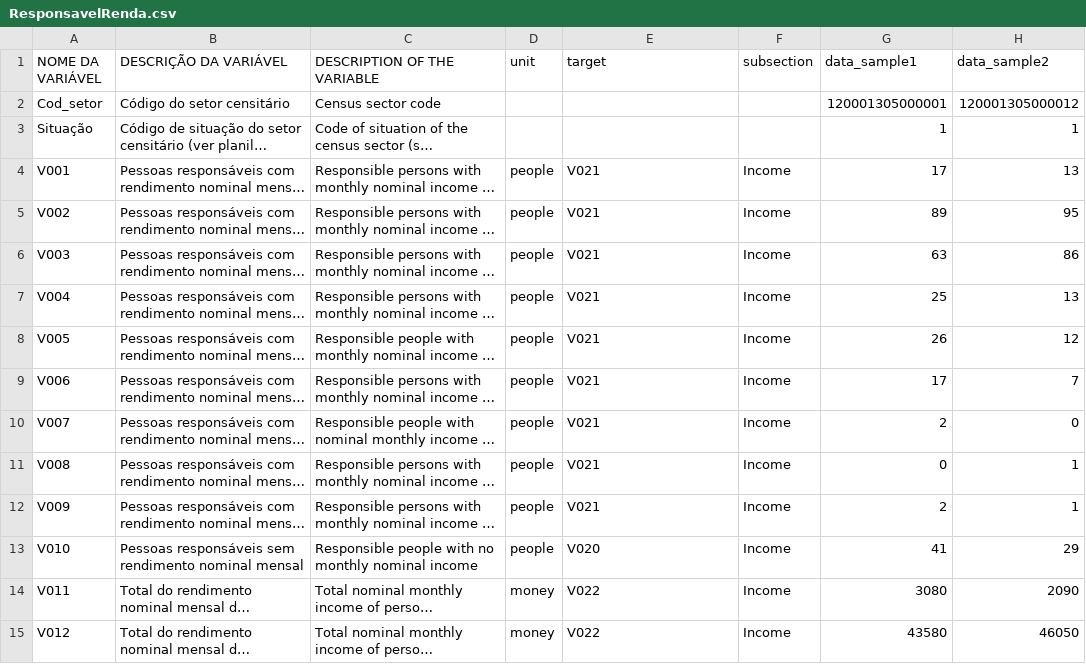
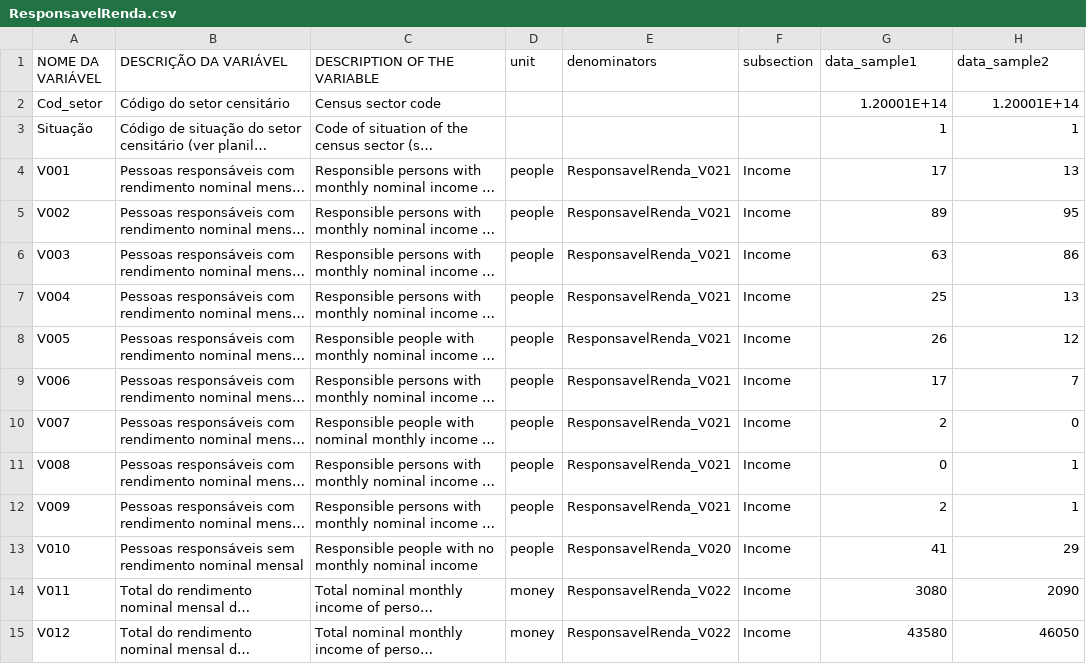
Before and after one commit to CartoDB/bigmetadata, a CSV file: tasks/br/meta/ResponsavelRenda.csv, drawn as a sheet; only a part is shown; long unchanged cells end in …; the diff covers the shown part only; the diff names each change by its address in the sheet, - before the commit and + after, or states it on an @@ line.

```diff
--- a/tasks/br/meta/ResponsavelRenda.csv
+++ b/tasks/br/meta/ResponsavelRenda.csv
-E1: target
+E1: denominators
-G2 (data_sample1): 120001305000001
+G2 (data_sample1): 1.20001E+14
-H2 (data_sample2): 120001305000012
+H2 (data_sample2): 1.20001E+14
-E4:E12 (denominators): V021
+E4:E12 (denominators): ResponsavelRenda_V021
-E13 (denominators): V020
+E13 (denominators): ResponsavelRenda_V020
-E14:E15 (denominators): V022
+E14:E15 (denominators): ResponsavelRenda_V022
```
Also changed, not shown: 118 edited cells elsewhere in this file, tasks/br/meta/Domicilio01.csv, tasks/br/meta/Entorno02.csv, 8 other files.
